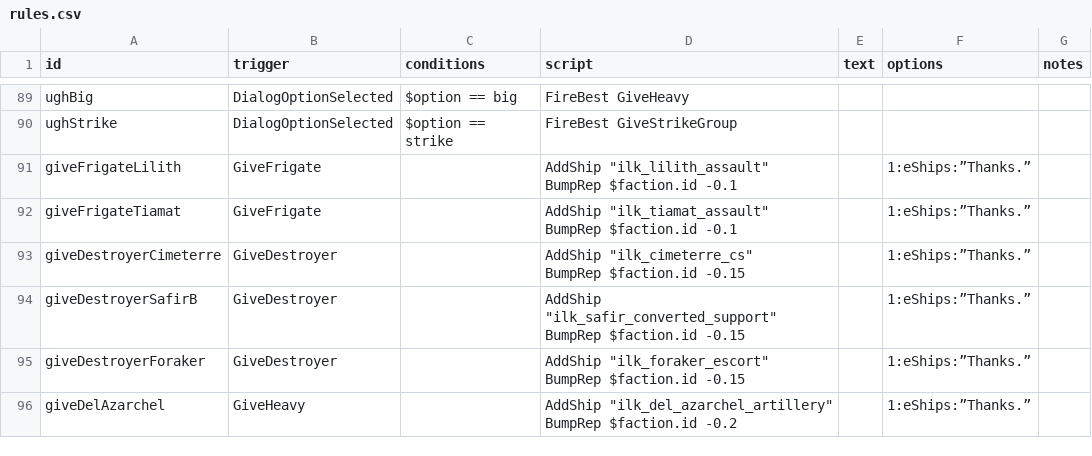
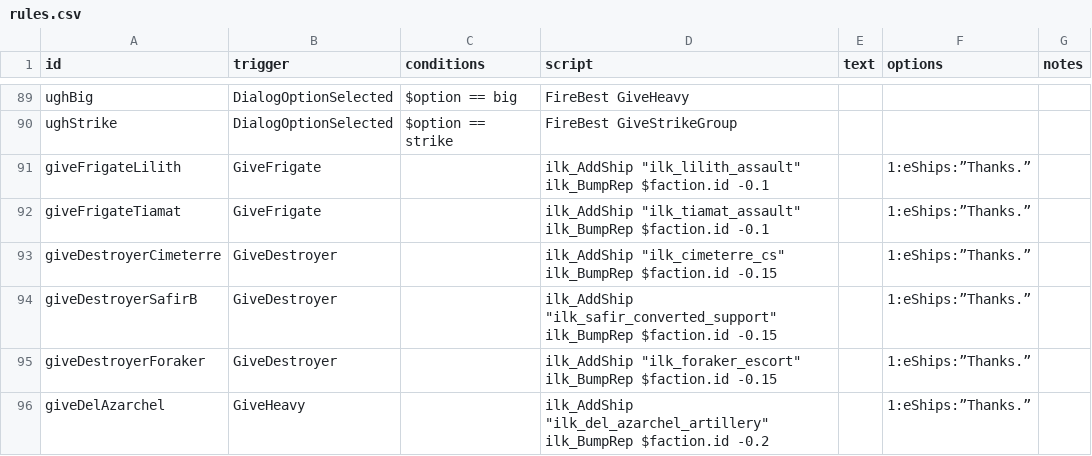
Before and after one commit to jstaf/mayorate, a CSV file: data/campaign/rules.csv, drawn as a sheet; only a part is shown, gaps mark what is left out; the diff covers the shown part only.

```diff
--- a/data/campaign/rules.csv
+++ b/data/campaign/rules.csv
@@ -130,13 +130,13 @@ ughBig,DialogOptionSelected,$option == big,FireBest GiveHeavy,,,
 ughStrike,DialogOptionSelected,$option == strike,FireBest GiveStrikeGroup,,,
-giveFrigateLilith,GiveFrigate,,"AddShip ""ilk_lilith_assault""
-BumpRep $faction.id -0.1",,1:eShips:”Thanks.”,
-giveFrigateTiamat,GiveFrigate,,"AddShip ""ilk_tiamat_assault""
-BumpRep $faction.id -0.1",,1:eShips:”Thanks.”,
-giveDestroyerCimeterre,GiveDestroyer,,"AddShip ""ilk_cimeterre_cs""
-BumpRep $faction.id -0.15",,1:eShips:”Thanks.”,
-giveDestroyerSafirB,GiveDestroyer,,"AddShip ""ilk_safir_converted_support""
-BumpRep $faction.id -0.15",,1:eShips:”Thanks.”,
-giveDestroyerForaker,GiveDestroyer,,"AddShip ""ilk_foraker_escort""
-BumpRep $faction.id -0.15",,1:eShips:”Thanks.”,
-giveDelAzarchel,GiveHeavy,,"AddShip ""ilk_del_azarchel_artillery""
-BumpRep $faction.id -0.2",,1:eShips:”Thanks.”,
+giveFrigateLilith,GiveFrigate,,"ilk_AddShip ""ilk_lilith_assault""
+ilk_BumpRep $faction.id -0.1",,1:eShips:”Thanks.”,
+giveFrigateTiamat,GiveFrigate,,"ilk_AddShip ""ilk_tiamat_assault""
+ilk_BumpRep $faction.id -0.1",,1:eShips:”Thanks.”,
+giveDestroyerCimeterre,GiveDestroyer,,"ilk_AddShip ""ilk_cimeterre_cs""
+ilk_BumpRep $faction.id -0.15",,1:eShips:”Thanks.”,
+giveDestroyerSafirB,GiveDestroyer,,"ilk_AddShip ""ilk_safir_converted_support""
+ilk_BumpRep $faction.id -0.15",,1:eShips:”Thanks.”,
+giveDestroyerForaker,GiveDestroyer,,"ilk_AddShip ""ilk_foraker_escort""
+ilk_BumpRep $faction.id -0.15",,1:eShips:”Thanks.”,
+giveDelAzarchel,GiveHeavy,,"ilk_AddShip ""ilk_del_azarchel_artillery""
+ilk_BumpRep $faction.id -0.2",,1:eShips:”Thanks.”,
```
Also changed, not shown: 6 removed rows and 32 edited cells elsewhere in this file, 15 other files.
